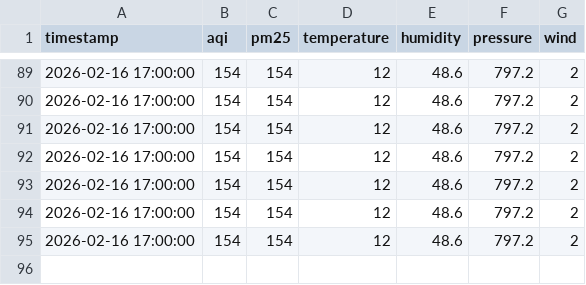
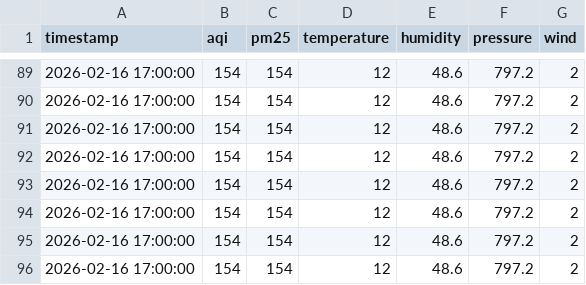
Before and after one commit to zuha20/aqi-predictor-islamabad, a CSV file: readings.csv, drawn as a sheet; only a part is shown, gaps mark what is left out; the diff names each change by its address in the sheet, - before the commit and + after, or states it on an @@ line.

```diff
--- a/readings.csv
+++ b/readings.csv
+row 96: 2026-02-16 17:00:00 | 154 | 154 | 12 | 48.6 | 797.2 | 2
```
